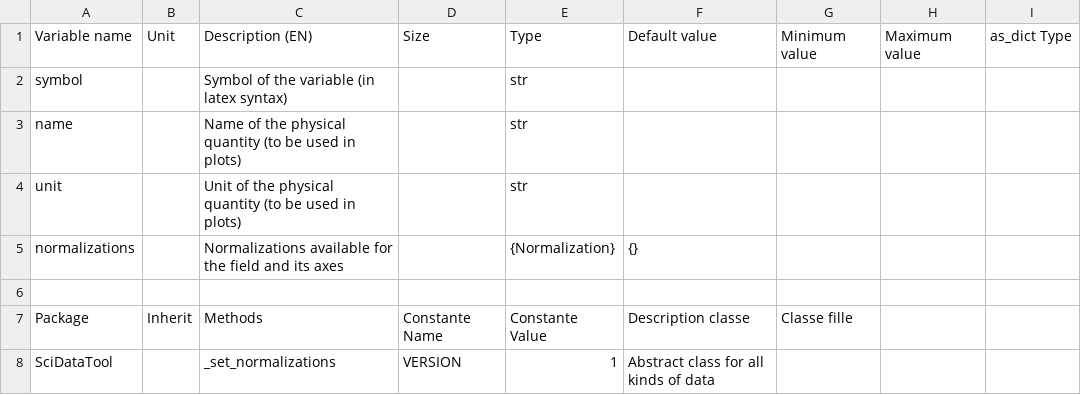
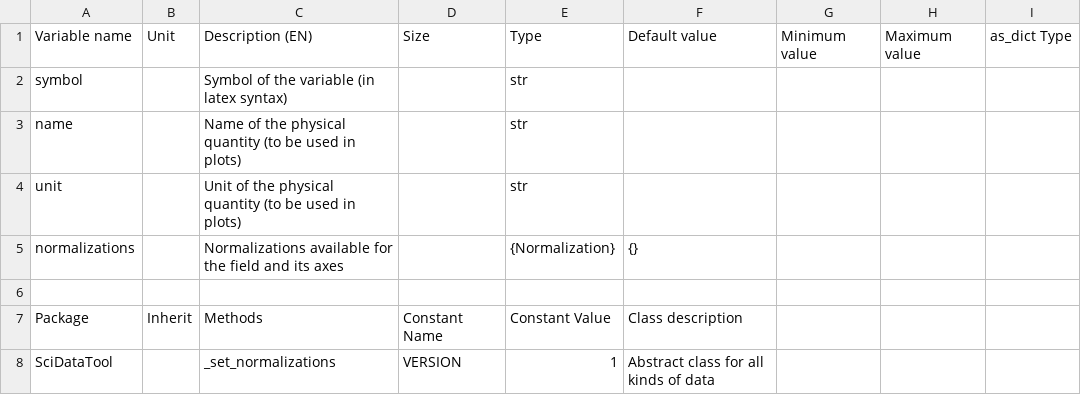
Before and after one commit to EmileDvs/pyleecan, a CSV file: src/pyleecan/Generator/ClassesRef/SciDataTool/Data.csv, drawn as a sheet.

```diff
--- a/src/pyleecan/Generator/ClassesRef/SciDataTool/Data.csv
+++ b/src/pyleecan/Generator/ClassesRef/SciDataTool/Data.csv
@@ -6,3 +6,3 @@ normalizations,,Normalizations available for the field and its axes,,{Normalizat
 ,,,,,,,,
-Package,Inherit,Methods,Constante Name,Constante Value,Description classe,Classe fille,,
+Package,Inherit,Methods,Constant Name,Constant Value,Class description,,,
 SciDataTool,,_set_normalizations,VERSION,1,Abstract class for all kinds of data,,,
```
Also changed, not shown: src/pyleecan/Generator/ClassesRef/SciDataTool/Data1D.csv, src/pyleecan/Generator/ClassesRef/SciDataTool/DataLinspace.csv, 17 other files.
